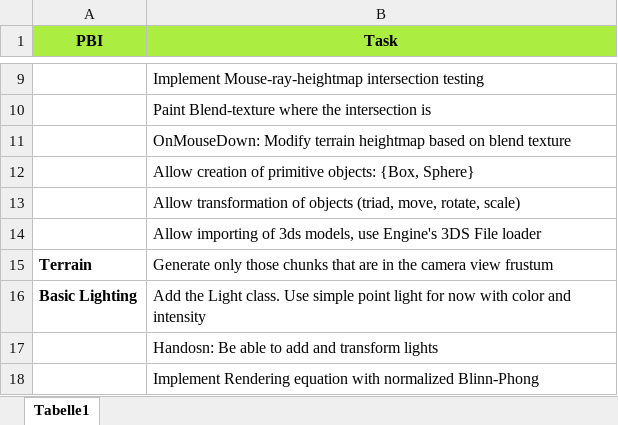
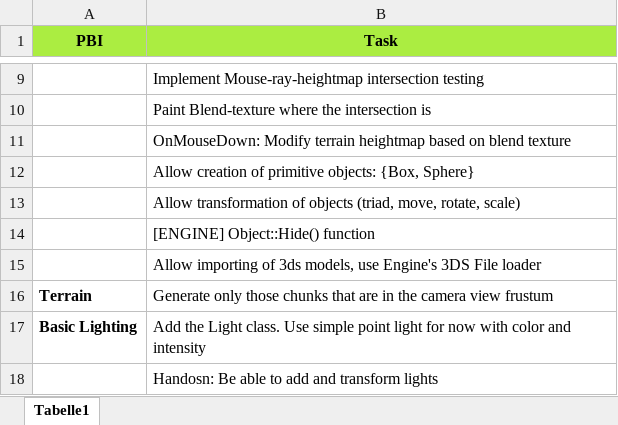
Before and after one commit to vaehx/SpeedPointEngine, an Excel workbook: Todo.xlsx, sheet Tabelle1, drawn as a sheet; only a part is shown, gaps mark what is left out; the shorter side is filled out with more unchanged rows; values as stored, in another font and other column widths than the file's, no borders; the diff names each change by its address in the sheet, - before the commit and + after, or states it on an @@ line.

Commit message:
Use Vec3, Fixes for RayHeightInt, Fixes for stage data sampling

```diff
--- a/Todo.xlsx (sheet Tabelle1)
+++ b/Todo.xlsx (sheet Tabelle1)
+row 14:  | [ENGINE] Object::Hide() function
```
Also changed, not shown: 13 other files.
